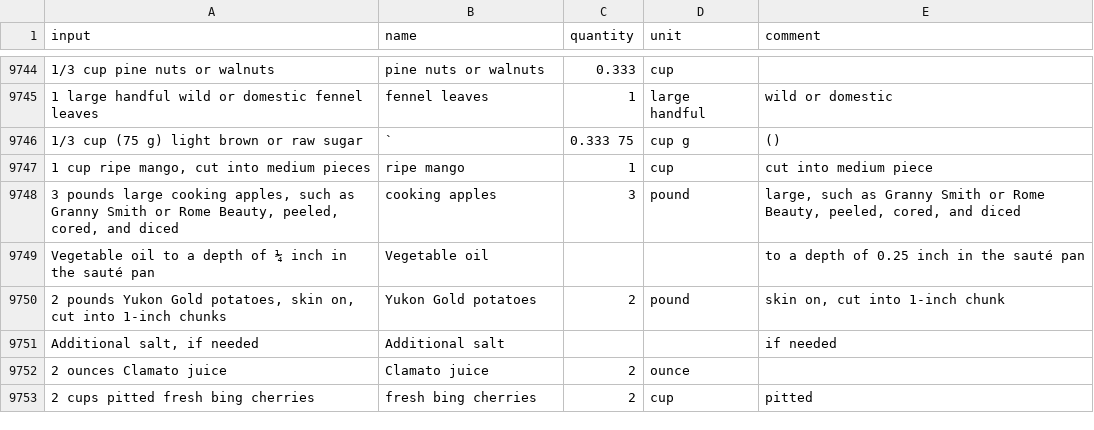
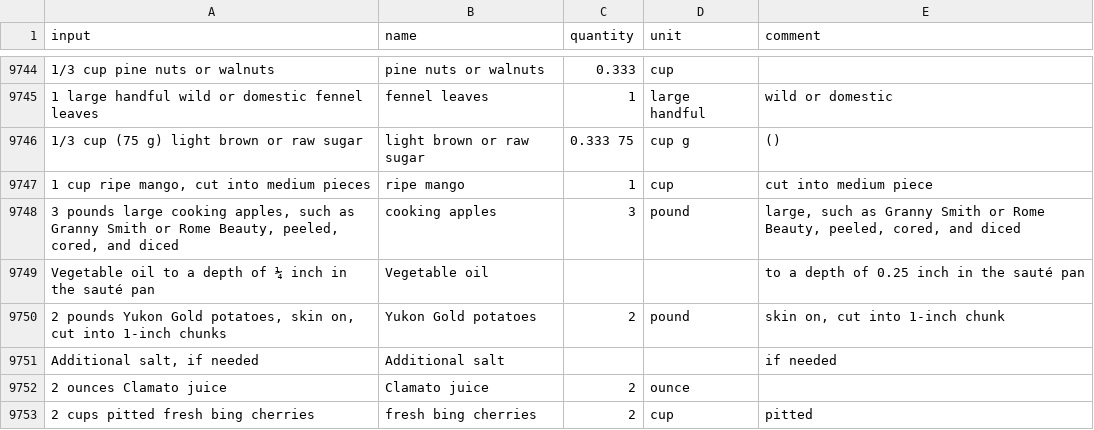
Before and after one commit to strangetom/ingredient-parser, a CSV file: train/data/cookstr/cookstr-ingredients-snapshot-2017-clean.csv, drawn as a sheet; only a part is shown, gaps mark what is left out; the diff names each change by its address in the sheet, - before the commit and + after, or states it on an @@ line.

Commit message:
Bugfix: Restore accidental deletion of name field for sentence

```diff
--- a/train/data/cookstr/cookstr-ingredients-snapshot-2017-clean.csv
+++ b/train/data/cookstr/cookstr-ingredients-snapshot-2017-clean.csv
-B9746 (name): `
+B9746 (name): light brown or raw sugar
```
